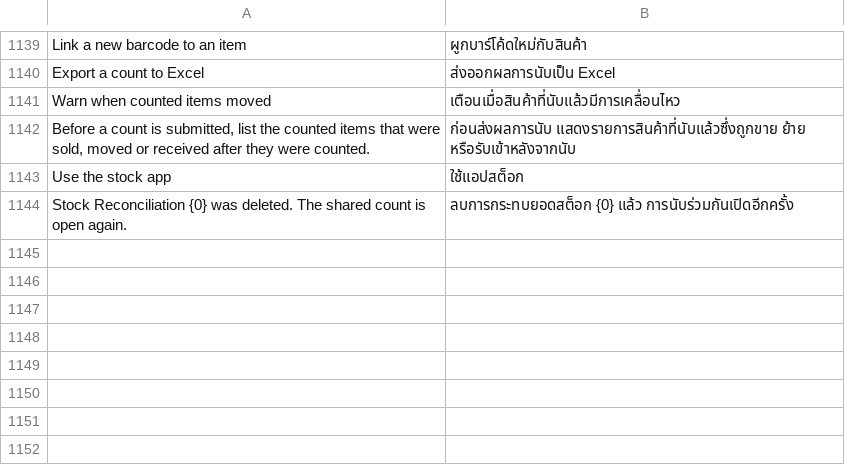
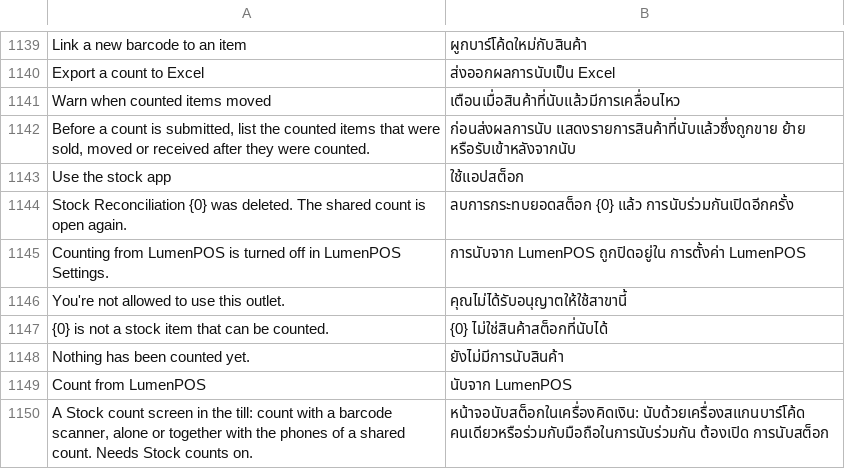
Before and after one commit to EsafeSolutions/Esafe-NewGenPOS, a CSV file: lumenpos/translations/th.csv, drawn as a sheet; only a part is shown, gaps mark what is left out; the diff names each change by its address in the sheet, - before the commit and + after, or states it on an @@ line.

```diff
--- a/lumenpos/translations/th.csv
+++ b/lumenpos/translations/th.csv
+row 1145: Counting from LumenPOS is turned off in LumenPOS Settings. | การนับจาก LumenPOS ถูกปิดอยู่ใน การตั้งค่า LumenPOS
+row 1146: You're not allowed to use this outlet. | คุณไม่ได้รับอนุญาตให้ใช้สาขานี้
+row 1147: {0} is not a stock item that can be counted. | {0} ไม่ใช่สินค้าสต็อกที่นับได้
+row 1148: Nothing has been counted yet. | ยังไม่มีการนับสินค้า
+row 1149: Count from LumenPOS | นับจาก LumenPOS
+row 1150: A Stock count screen in the till: count with a barcode scanner, alone or together with the phones of a shared count. Needs Stock counts on. | หน้าจอนับสต็อกในเครื่องคิดเงิน: นับด้วยเครื่องสแกนบาร์โค้ด คนเดียวหรือร่วมกับมือถือในการนับร่วมกัน ต้องเปิด การนับสต็อก
```
Also changed, not shown: lumenpos/translations/ar.csv, lumenpos/translations/es.csv, 57 other files.
